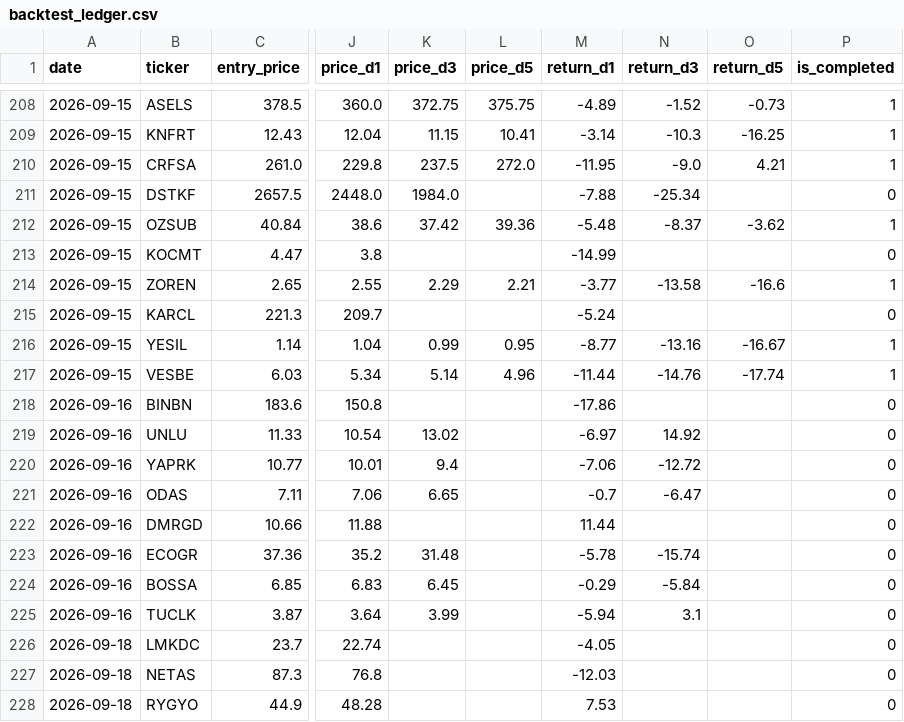
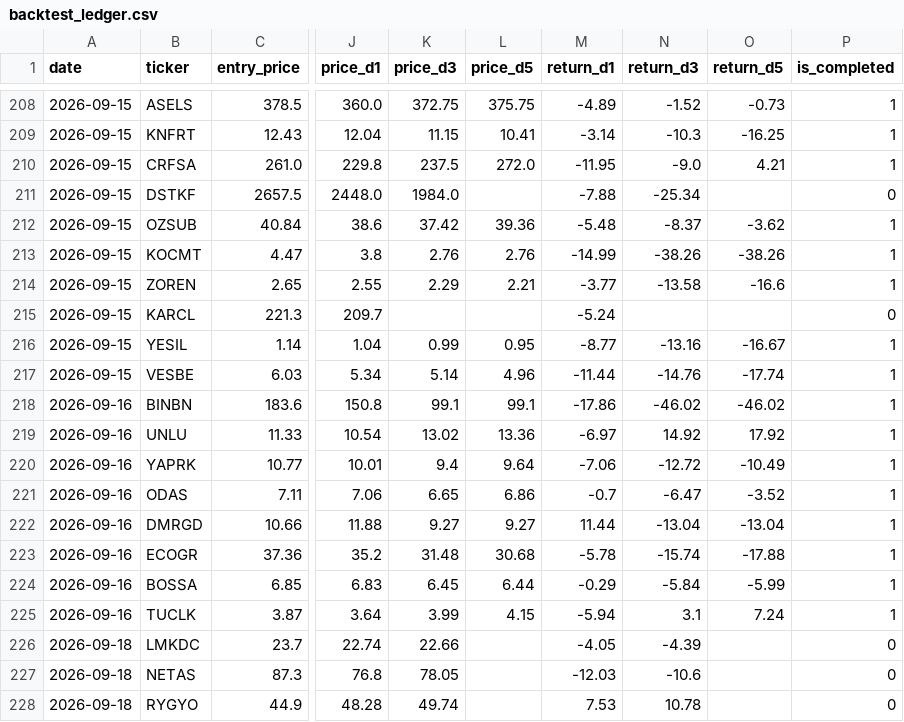
Before and after one commit to evsayar33-oss/bist_shock_quant, a CSV file: backtest_ledger.csv, drawn as a sheet; only a part is shown, gaps mark what is left out; the diff covers the shown part only; the diff names each change by its address in the sheet, - before the commit and + after, or states it on an @@ line.

Commit message:
🏆 Auto-Calibration: BIST AI State & Ledger

```diff
--- a/backtest_ledger.csv
+++ b/backtest_ledger.csv
-K213 (price_d3): (empty)
+K213 (price_d3): 2.76
-L213 (price_d5): (empty)
+L213 (price_d5): 2.76
-N213 (return_d3): (empty)
+N213 (return_d3): -38.26
-O213 (return_d5): (empty)
+O213 (return_d5): -38.26
-P213 (is_completed): 0
+P213 (is_completed): 1
-K218 (price_d3): (empty)
+K218 (price_d3): 99.1
-L218 (price_d5): (empty)
+L218 (price_d5): 99.1
-N218 (return_d3): (empty)
+N218 (return_d3): -46.02
-O218 (return_d5): (empty)
+O218 (return_d5): -46.02
-P218:P225 (is_completed): 0
+P218:P225 (is_completed): 1
-L219 (price_d5): (empty)
+L219 (price_d5): 13.36
-O219 (return_d5): (empty)
+O219 (return_d5): 17.92
-L220 (price_d5): (empty)
+L220 (price_d5): 9.64
-O220 (return_d5): (empty)
+O220 (return_d5): -10.49
-L221 (price_d5): (empty)
+L221 (price_d5): 6.86
-O221 (return_d5): (empty)
+O221 (return_d5): -3.52
-K222 (price_d3): (empty)
+K222 (price_d3): 9.27
-L222 (price_d5): (empty)
+L222 (price_d5): 9.27
-N222 (return_d3): (empty)
+N222 (return_d3): -13.04
-O222 (return_d5): (empty)
+O222 (return_d5): -13.04
-L223 (price_d5): (empty)
+L223 (price_d5): 30.68
-O223 (return_d5): (empty)
+O223 (return_d5): -17.88
-L224 (price_d5): (empty)
+L224 (price_d5): 6.44
-O224 (return_d5): (empty)
+O224 (return_d5): -5.99
-L225 (price_d5): (empty)
+L225 (price_d5): 4.15
-O225 (return_d5): (empty)
+O225 (return_d5): 7.24
-K226 (price_d3): (empty)
+K226 (price_d3): 22.66
-N226 (return_d3): (empty)
+N226 (return_d3): -4.39
-K227 (price_d3): (empty)
+K227 (price_d3): 78.05
-N227 (return_d3): (empty)
+N227 (return_d3): -10.6
-K228 (price_d3): (empty)
+K228 (price_d3): 49.74
-N228 (return_d3): (empty)
+N228 (return_d3): 10.78
```
Also changed, not shown: 27 edited cells elsewhere in this file, 1 other file.
